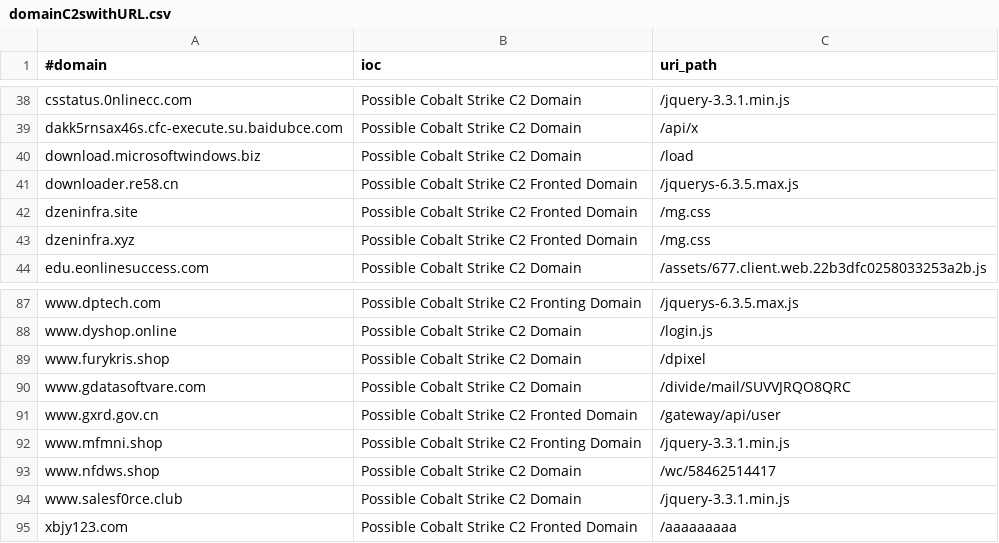
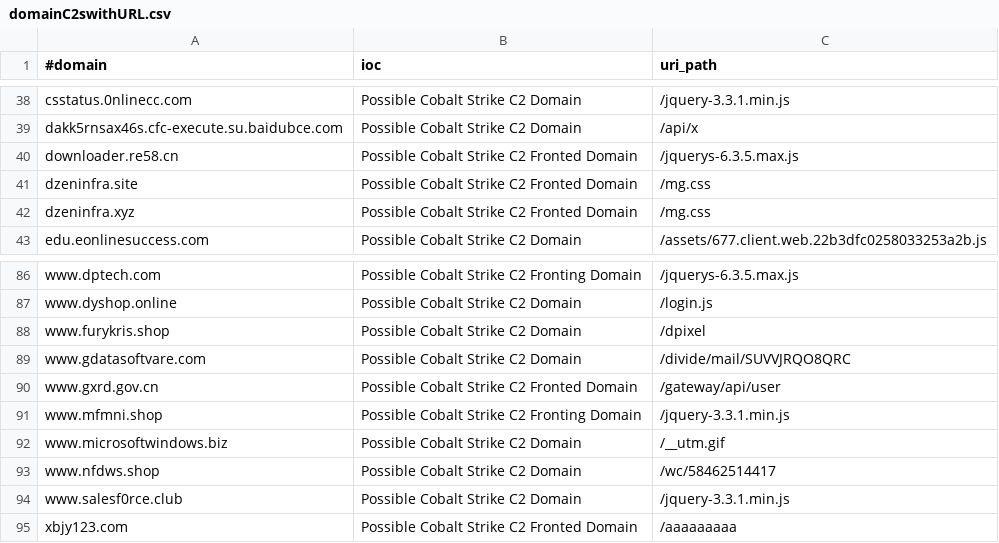
Before and after one commit to Xavier001/IOCs, a CSV file: domainC2swithURL.csv, drawn as a sheet; only a part is shown, gaps mark what is left out; removed rows and columns are numbered as before the commit, all else as after; the diff names each change by its address in the sheet, - before the commit and + after, or states it on an @@ line.

```diff
--- a/domainC2swithURL.csv
+++ b/domainC2swithURL.csv
-row 40: download.microsoftwindows.biz | Possible Cobalt Strike C2 Domain | /load
+row 92: www.microsoftwindows.biz | Possible Cobalt Strike C2 Domain | /__utm.gif
```
Also changed, not shown: IPC2s.csv, domainC2s-filter-abused.csv, 4 other files.
